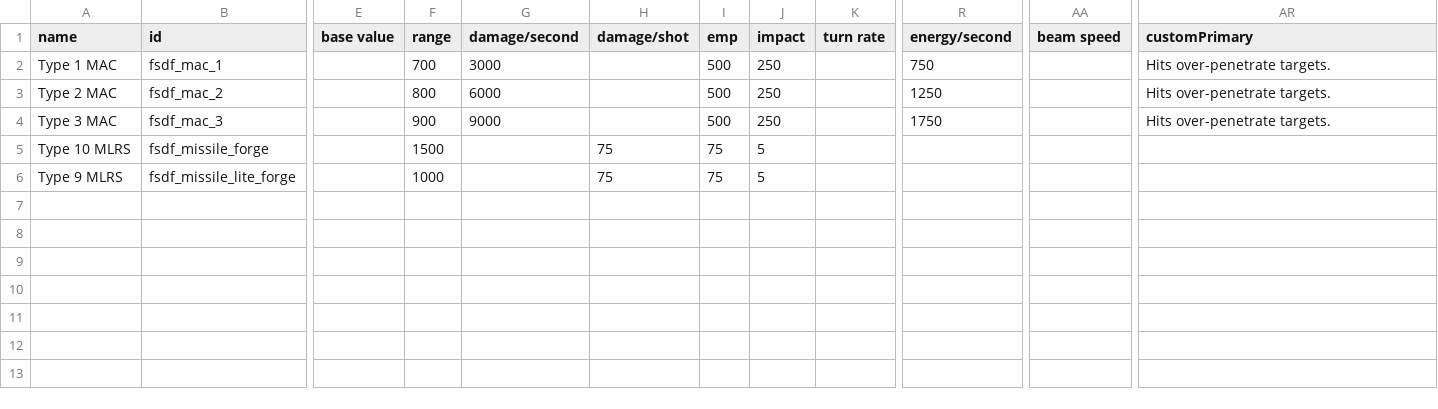
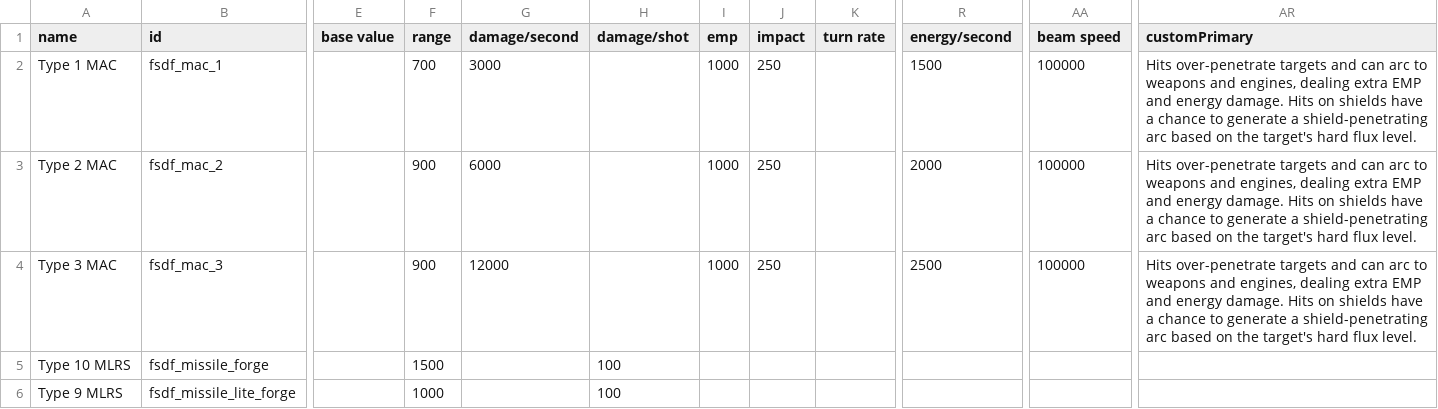
Before and after one commit to Levianeer/Draconis-Fleet, a CSV file: data/weapons/weapon_data.csv, drawn as a sheet; only a part is shown, gaps mark what is left out; the diff names each change by its address in the sheet, - before the commit and + after, or states it on an @@ line.

```diff
--- a/data/weapons/weapon_data.csv
+++ b/data/weapons/weapon_data.csv
-I2:I4 (emp): 500
+I2:I4 (emp): 1000
-R2 (energy/second): 750
+R2 (energy/second): 1500
-AA2:AA4 (beam speed): (empty)
+AA2:AA4 (beam speed): 100000
-AR2:AR4 (customPrimary): Hits over-penetrate targets.
+AR2:AR4 (customPrimary): Hits over-penetrate targets and can arc to weapons and engines, dealing extra EMP and energy damage. Hits on shields have a chance to generate a shield-penetrating arc based on the target's hard flux level.
-F3 (range): 800
+F3 (range): 900
-R3 (energy/second): 1250
+R3 (energy/second): 2000
-G4 (damage/second): 9000
+G4 (damage/second): 12000
-R4 (energy/second): 1750
+R4 (energy/second): 2500
-H5:H6 (damage/shot): 75
+H5:H6 (damage/shot): 100
-I5:I6 (emp): 75
+I5:I6 (emp): (empty)
-J5:J6 (impact): 5
+J5:J6 (impact): (empty)
```
Also changed, not shown: data/hulls/ship_data.csv, 11 other files.
